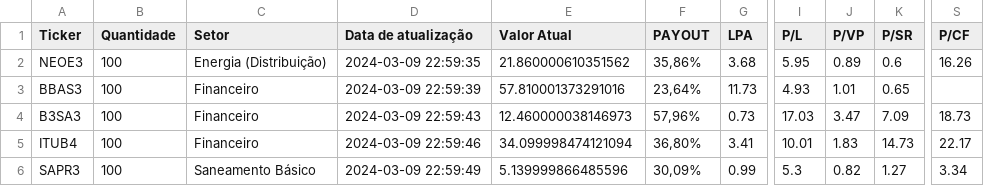
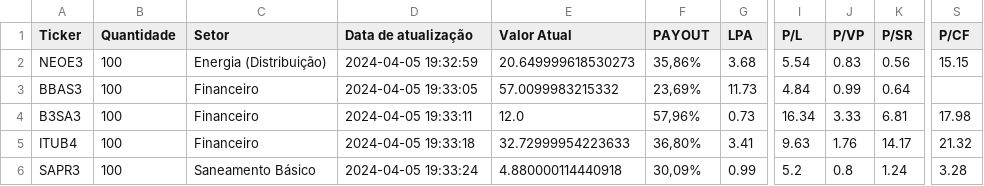
Before and after one commit to LUCASRENAA/PredictInvest-, a CSV file: indicadores.csv, drawn as a sheet; only a part is shown, gaps mark what is left out; the diff names each change by its address in the sheet, - before the commit and + after, or states it on an @@ line.

```diff
--- a/indicadores.csv
+++ b/indicadores.csv
-D2 (Data de atualização): 2024-03-09 22:59:35
+D2 (Data de atualização): 2024-04-05 19:32:59
-E2 (Valor Atual): 21.860000610351562
+E2 (Valor Atual): 20.649999618530273
-I2 (P/L): 5.95
+I2 (P/L): 5.54
-J2 (P/VP): 0.89
+J2 (P/VP): 0.83
-K2 (P/SR): 0.6
+K2 (P/SR): 0.56
-S2 (P/CF): 16.26
+S2 (P/CF): 15.15
-D3 (Data de atualização): 2024-03-09 22:59:39
+D3 (Data de atualização): 2024-04-05 19:33:05
-E3 (Valor Atual): 57.810001373291016
+E3 (Valor Atual): 57.0099983215332
-F3 (PAYOUT): 23,64%
+F3 (PAYOUT): 23,69%
-I3 (P/L): 4.93
+I3 (P/L): 4.84
-J3 (P/VP): 1.01
+J3 (P/VP): 0.99
-K3 (P/SR): 0.65
+K3 (P/SR): 0.64
-D4 (Data de atualização): 2024-03-09 22:59:43
+D4 (Data de atualização): 2024-04-05 19:33:11
-E4 (Valor Atual): 12.460000038146973
+E4 (Valor Atual): 12.0
-I4 (P/L): 17.03
+I4 (P/L): 16.34
-J4 (P/VP): 3.47
+J4 (P/VP): 3.33
-K4 (P/SR): 7.09
+K4 (P/SR): 6.81
-S4 (P/CF): 18.73
+S4 (P/CF): 17.98
-D5 (Data de atualização): 2024-03-09 22:59:46
+D5 (Data de atualização): 2024-04-05 19:33:18
-E5 (Valor Atual): 34.099998474121094
+E5 (Valor Atual): 32.72999954223633
-I5 (P/L): 10.01
+I5 (P/L): 9.63
-J5 (P/VP): 1.83
+J5 (P/VP): 1.76
-K5 (P/SR): 14.73
+K5 (P/SR): 14.17
-S5 (P/CF): 22.17
+S5 (P/CF): 21.32
-D6 (Data de atualização): 2024-03-09 22:59:49
+D6 (Data de atualização): 2024-04-05 19:33:24
-E6 (Valor Atual): 5.139999866485596
+E6 (Valor Atual): 4.880000114440918
-I6 (P/L): 5.3
+I6 (P/L): 5.2
-J6 (P/VP): 0.82
+J6 (P/VP): 0.8
-K6 (P/SR): 1.27
+K6 (P/SR): 1.24
-S6 (P/CF): 3.34
+S6 (P/CF): 3.28
```
Also changed, not shown: valor_intrinseco.csv, 7 other files.
